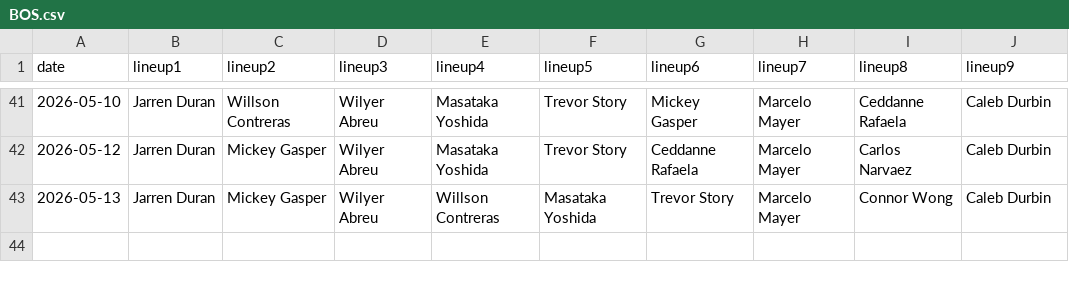
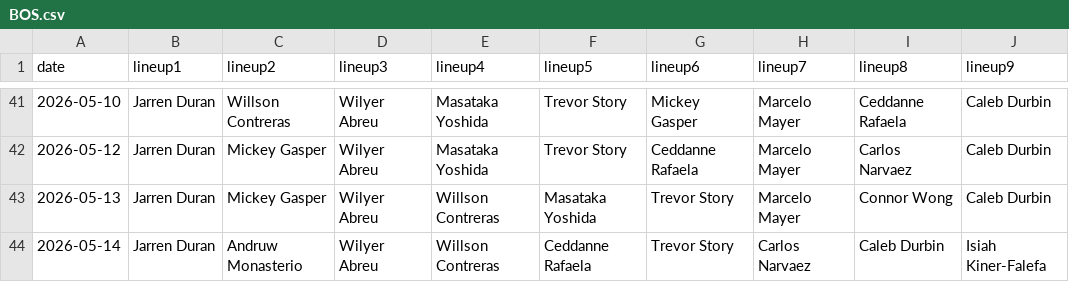
Before and after one commit to fantasy-toolz/batting-order, a CSV file: data/2026/BOS.csv, drawn as a sheet; only a part is shown, gaps mark what is left out; the diff names each change by its address in the sheet, - before the commit and + after, or states it on an @@ line.

```diff
--- a/data/2026/BOS.csv
+++ b/data/2026/BOS.csv
+row 44: 2026-05-14 | Jarren Duran | Andruw Monasterio | Wilyer Abreu | Willson Contreras | Ceddanne Rafaela | Trevor Story | Carlos Narvaez | Caleb Durbin | Isiah Kiner-Falefa
```
Also changed, not shown: data/2026/ATL.csv, data/2026/CWS.csv, 23 other files.
